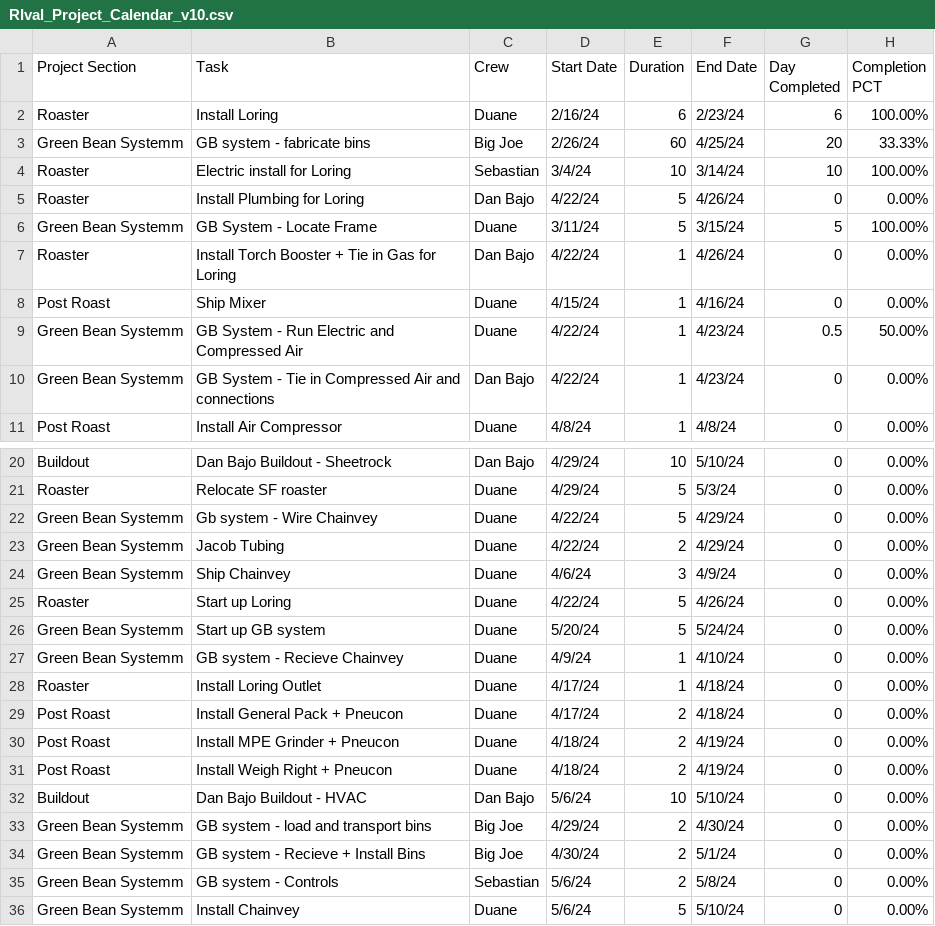
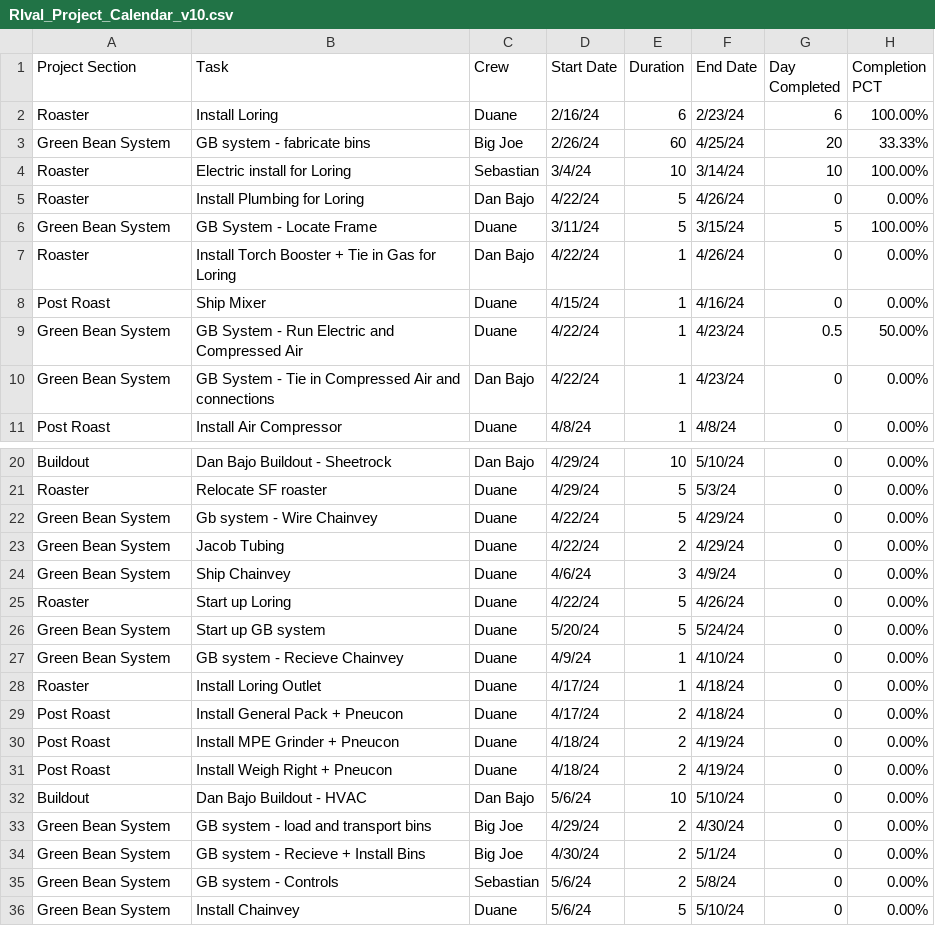
Before and after one commit to DuaneIndustries/RivalExpansion, a CSV file: RIval_Project_Calendar_v10.csv, drawn as a sheet; only a part is shown, gaps mark what is left out.

Commit message:
Update RIval_Project_Calendar_v10.csv
m

```diff
--- a/RIval_Project_Calendar_v10.csv
+++ b/RIval_Project_Calendar_v10.csv
@@ -2,10 +2,10 @@ Project Section,Task,Crew,Start Date,Duration,End Date,Day Completed,Completion
 Roaster,Install Loring ,Duane,2/16/24,6,2/23/24,6,100.00%
-Green Bean Systemm,GB system - fabricate bins,Big Joe,2/26/24,60,4/25/24,20,33.33%
+Green Bean System,GB system - fabricate bins,Big Joe,2/26/24,60,4/25/24,20,33.33%
 Roaster,Electric install for Loring,Sebastian,3/4/24,10,3/14/24,10,100.00%
 Roaster,Install Plumbing for Loring,Dan Bajo,4/22/24,5,4/26/24,0,0.00%
-Green Bean Systemm,GB System - Locate Frame,Duane,3/11/24,5,3/15/24,5,100.00%
+Green Bean System,GB System - Locate Frame,Duane,3/11/24,5,3/15/24,5,100.00%
 Roaster, Install Torch Booster + Tie in Gas for Loring,Dan Bajo,4/22/24,1,4/26/24,0,0.00%
 Post Roast,Ship Mixer,Duane,4/15/24,1,4/16/24,0,0.00%
-Green Bean Systemm,GB System - Run Electric and Compressed Air ,Duane,4/22/24,1,4/23/24,0.5,50.00%
-Green Bean Systemm,GB System - Tie in Compressed Air and connections,Dan Bajo,4/22/24,1,4/23/24,0,0.00%
+Green Bean System,GB System - Run Electric and Compressed Air ,Duane,4/22/24,1,4/23/24,0.5,50.00%
+Green Bean System,GB System - Tie in Compressed Air and connections,Dan Bajo,4/22/24,1,4/23/24,0,0.00%
 Post Roast,Install Air Compressor,Duane,4/8/24,1,4/8/24,0,0.00%
@@ -21,8 +21,8 @@ Buildout,Dan Bajo Buildout - Sheetrock,Dan Bajo,4/29/24,10,5/10/24,0,0.00%
 Roaster,Relocate SF roaster,Duane,4/29/24,5,5/3/24,0,0.00%
-Green Bean Systemm,Gb system - Wire Chainvey,Duane,4/22/24,5,4/29/24,0,0.00%
-Green Bean Systemm,Jacob Tubing,Duane,4/22/24,2,4/29/24,0,0.00%
-Green Bean Systemm,Ship Chainvey,Duane,4/6/24,3,4/9/24,0,0.00%
+Green Bean System,Gb system - Wire Chainvey,Duane,4/22/24,5,4/29/24,0,0.00%
+Green Bean System,Jacob Tubing,Duane,4/22/24,2,4/29/24,0,0.00%
+Green Bean System,Ship Chainvey,Duane,4/6/24,3,4/9/24,0,0.00%
 Roaster,Start up Loring,Duane,4/22/24,5,4/26/24,0,0.00%
-Green Bean Systemm,Start up GB system,Duane,5/20/24,5,5/24/24,0,0.00%
-Green Bean Systemm,GB system - Recieve Chainvey,Duane,4/9/24,1,4/10/24,0,0.00%
+Green Bean System,Start up GB system,Duane,5/20/24,5,5/24/24,0,0.00%
+Green Bean System,GB system - Recieve Chainvey,Duane,4/9/24,1,4/10/24,0,0.00%
 Roaster,Install Loring Outlet,Duane,4/17/24,1,4/18/24,0,0.00%
@@ -32,5 +32,5 @@ Post Roast,Install Weigh Right + Pneucon,Duane,4/18/24,2,4/19/24,0,0.00%
 Buildout,Dan Bajo Buildout - HVAC,Dan Bajo,5/6/24,10,5/10/24,0,0.00%
-Green Bean Systemm,GB system - load and transport bins,Big Joe,4/29/24,2,4/30/24,0,0.00%
-Green Bean Systemm,GB system - Recieve + Install Bins,Big Joe,4/30/24,2,5/1/24,0,0.00%
-Green Bean Systemm,GB system - Controls,Sebastian,5/6/24,2,5/8/24,0,0.00%
-Green Bean Systemm,Install Chainvey,Duane,5/6/24,5,5/10/24,0,0.00%
+Green Bean System,GB system - load and transport bins,Big Joe,4/29/24,2,4/30/24,0,0.00%
+Green Bean System,GB system - Recieve + Install Bins,Big Joe,4/30/24,2,5/1/24,0,0.00%
+Green Bean System,GB system - Controls,Sebastian,5/6/24,2,5/8/24,0,0.00%
+Green Bean System,Install Chainvey,Duane,5/6/24,5,5/10/24,0,0.00%
```
